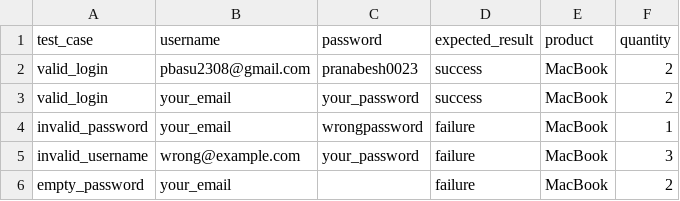
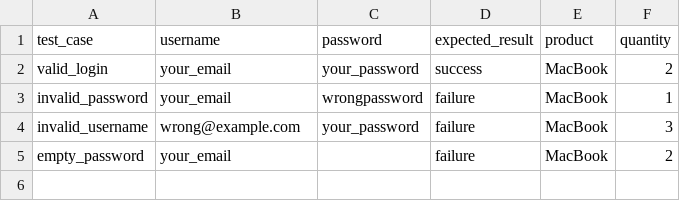
Before and after one commit to PranabeshBasu/Wipro_Selenium_Automation, a CSV file: CapstoneAssignment2_Selenium_Python_Framework_Development_Unittest_PyTest_POM/data/testdata.csv, drawn as a sheet.

Commit message:
Final commit

```diff
--- a/CapstoneAssignment2_Selenium_Python_Framework_Development_Unittest_PyTest_POM/data/testdata.csv
+++ b/CapstoneAssignment2_Selenium_Python_Framework_Development_Unittest_PyTest_POM/data/testdata.csv
@@ -1,3 +1,2 @@
 test_case,username,password,expected_result,product,quantity
-valid_login,pbasu2308@gmail.com,pranabesh0023,success,MacBook,2
 valid_login,your_email,your_password,success,MacBook,2
```
